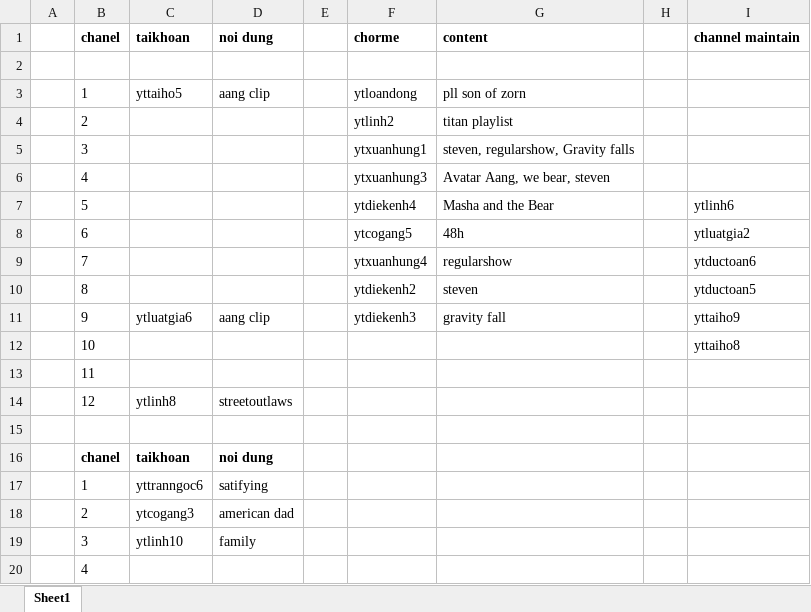
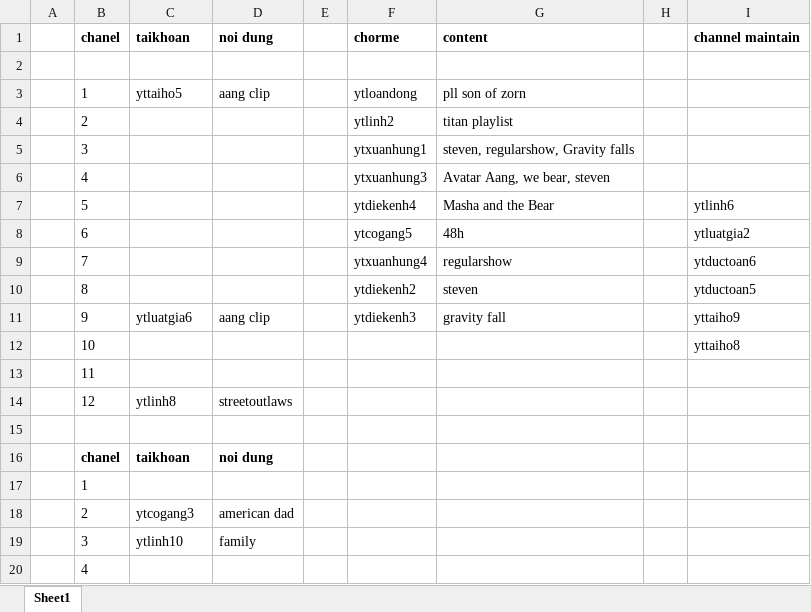
Before and after one commit to kiendong/youtube, an Excel workbook: list of chanel.xlsx, sheet Sheet1, drawn as a sheet; values as stored, in another font and other column widths than the file's, no borders; removed rows and columns are numbered as before the commit, all else as after; the diff names each change by its address in the sheet, - before the commit and + after, or states it on an @@ line.

```diff
--- a/list of chanel.xlsx (sheet Sheet1)
+++ b/list of chanel.xlsx (sheet Sheet1)
-row 17:  | 1 | yttranngoc6 | satifying
+row 17:  | 1
```
Also changed, not shown: youtube.xlsx.
